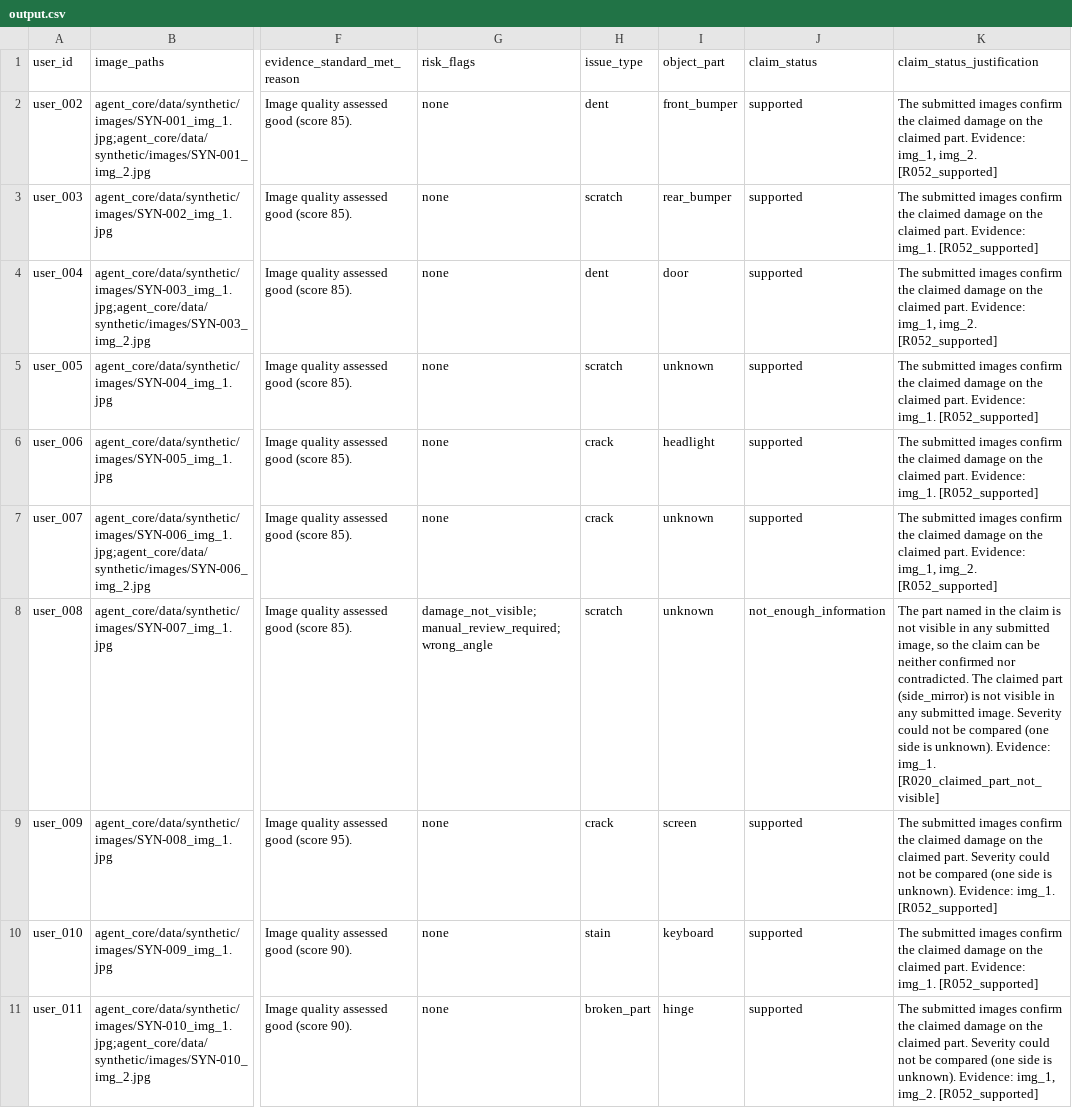
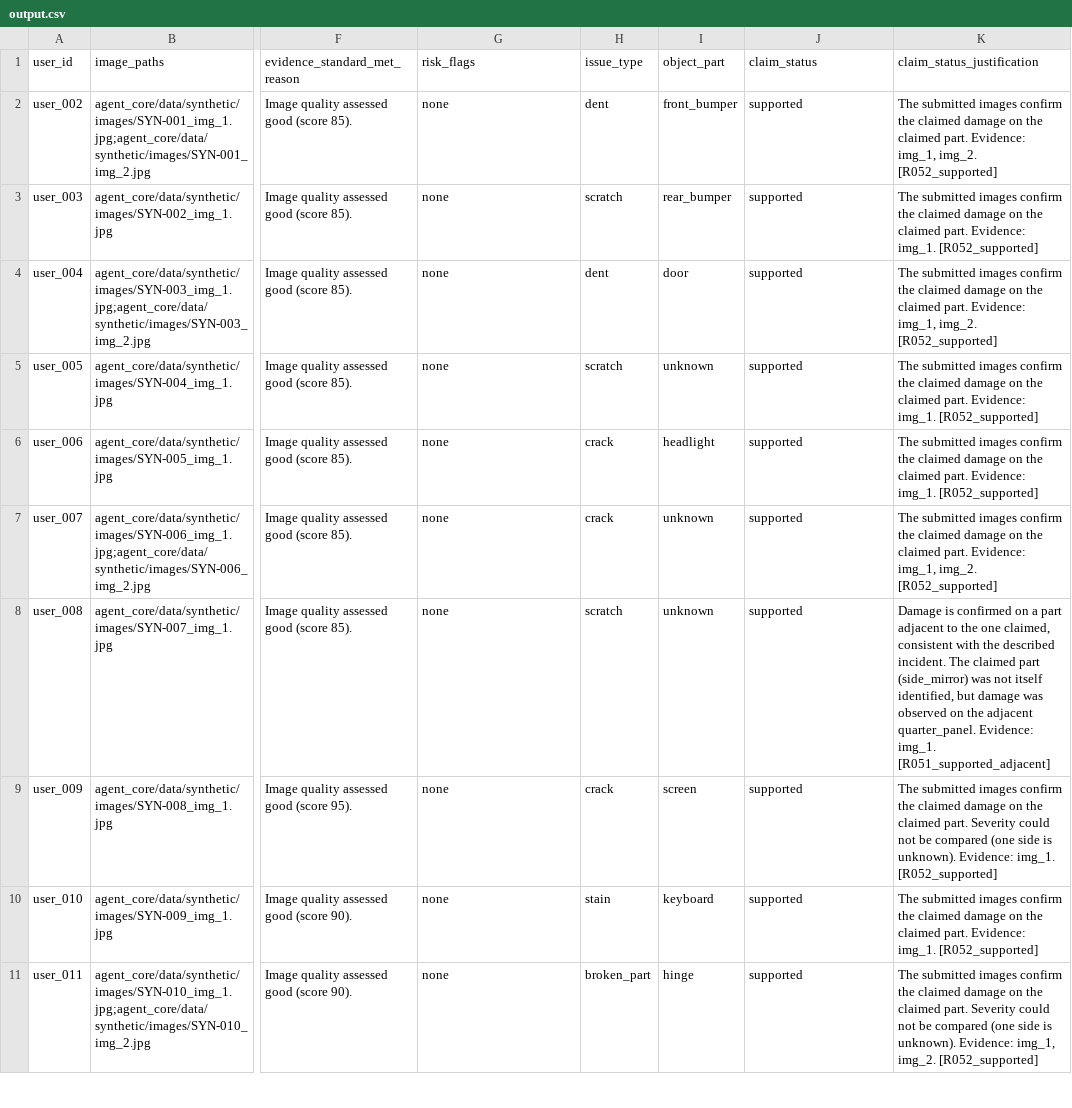
Before and after one commit to RajsoniTech13/AURELIX-Autonomous-Claims-Intelligence-Engine, a CSV file: agent_core/output/output.csv, drawn as a sheet; only a part is shown, gaps mark what is left out; the diff covers the shown part only; the diff names each change by its address in the sheet, - before the commit and + after, or states it on an @@ line.

```diff
--- a/agent_core/output/output.csv
+++ b/agent_core/output/output.csv
-G8 (risk_flags): damage_not_visible;manual_review_required;wrong_angle
+G8 (risk_flags): none
-J8 (claim_status): not_enough_information
+J8 (claim_status): supported
-K8 (claim_status_justification): The part named in the claim is not visible in any submitted image, so the claim can be neither confirmed nor contradicted. The claimed part (side_mirror) is not visible in any submitted image. Severity could not be compared (one side is unknown). Evidence: img_1. [R020_claimed_part_not_visible]
+K8 (claim_status_justification): Damage is confirmed on a part adjacent to the one claimed, consistent with the described incident. The claimed part (side_mirror) was not itself identified, but damage was observed on the adjacent quarter_panel. Evidence: img_1. [R051_supported_adjacent]
```
Also changed, not shown: 10 edited cells elsewhere in this file, 18 other files.
